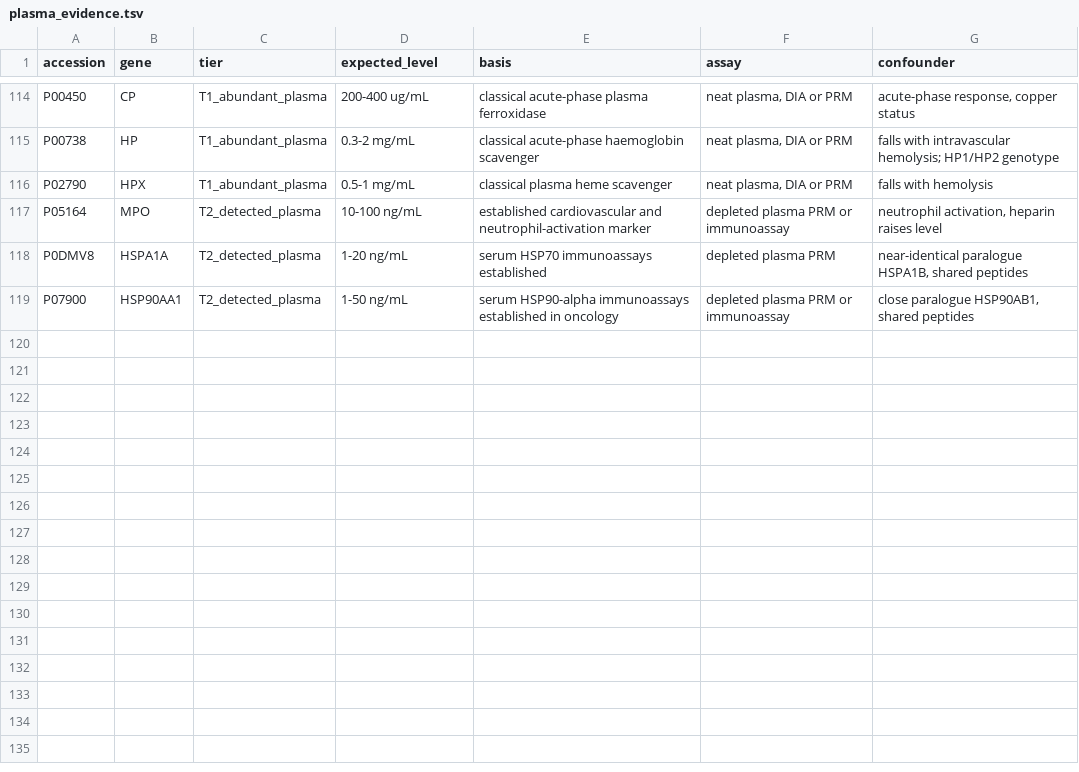
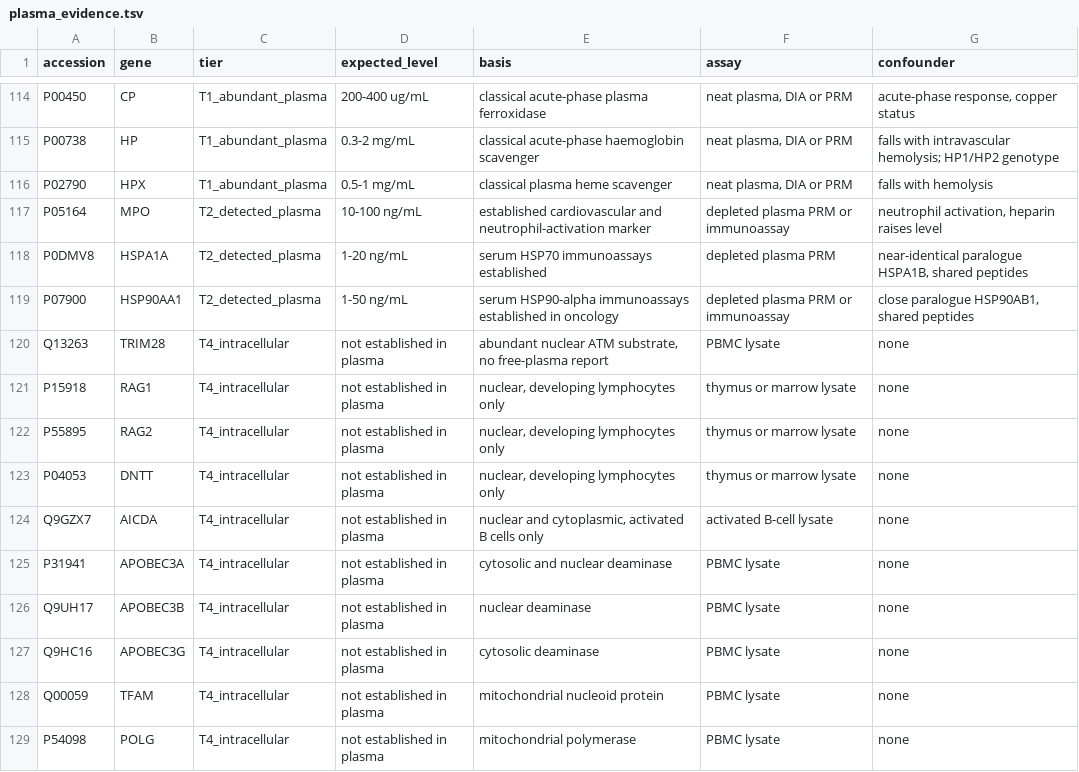
Before and after one commit to ozangenomics/ozangenomics, a TSV file: data/plasma_evidence.tsv, drawn as a sheet; only a part is shown, gaps mark what is left out; the diff names each change by its address in the sheet, - before the commit and + after, or states it on an @@ line.

```diff
--- a/data/plasma_evidence.tsv
+++ b/data/plasma_evidence.tsv
+row 120: Q13263 | TRIM28 | T4_intracellular | not established in plasma | abundant nuclear ATM substrate, no free-plasma report | PBMC lysate | none
+row 121: P15918 | RAG1 | T4_intracellular | not established in plasma | nuclear, developing lymphocytes only | thymus or marrow lysate | none
+row 122: P55895 | RAG2 | T4_intracellular | not established in plasma | nuclear, developing lymphocytes only | thymus or marrow lysate | none
+row 123: P04053 | DNTT | T4_intracellular | not established in plasma | nuclear, developing lymphocytes only | thymus or marrow lysate | none
+row 124: Q9GZX7 | AICDA | T4_intracellular | not established in plasma | nuclear and cytoplasmic, activated B cells only | activated B-cell lysate | none
+row 125: P31941 | APOBEC3A | T4_intracellular | not established in plasma | cytosolic and nuclear deaminase | PBMC lysate | none
+row 126: Q9UH17 | APOBEC3B | T4_intracellular | not established in plasma | nuclear deaminase | PBMC lysate | none
+row 127: Q9HC16 | APOBEC3G | T4_intracellular | not established in plasma | cytosolic deaminase | PBMC lysate | none
+row 128: Q00059 | TFAM | T4_intracellular | not established in plasma | mitochondrial nucleoid protein | PBMC lysate | none
+row 129: P54098 | POLG | T4_intracellular | not established in plasma | mitochondrial polymerase | PBMC lysate | none
```
Also changed, not shown: data/panel_targets.tsv, results/lymphocyte_panel_qc.tsv, 15 other files.
